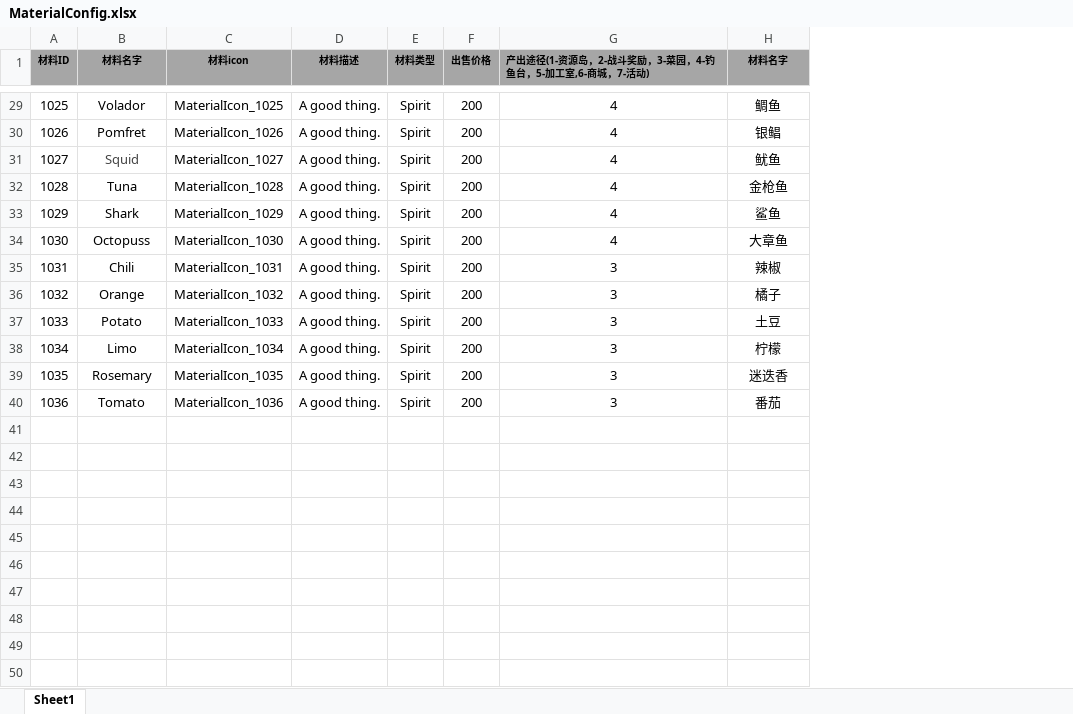
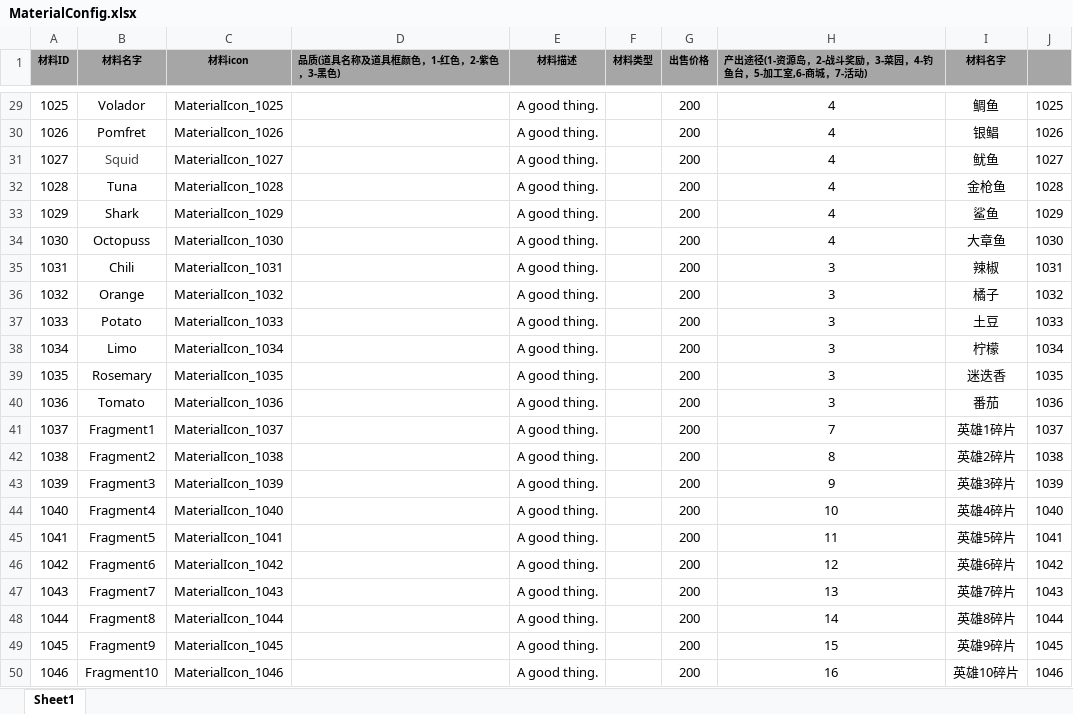
Before and after one commit to tkonexhh/LegendOfPirate, an Excel workbook: Tables/Sources/gameplay/MaterialConfig.xlsx, sheet Sheet1, drawn as a sheet; only a part is shown, gaps mark what is left out; values as stored, in another font and other column widths than the file's, no borders; addresses are those after the commit; the diff covers the shown part only; the diff names each change by its address in the sheet, - before the commit and + after, or states it on an @@ line.

```diff
--- a/Tables/Sources/gameplay/MaterialConfig.xlsx (sheet Sheet1)
+++ b/Tables/Sources/gameplay/MaterialConfig.xlsx (sheet Sheet1)
+column D (品质(道具名称及道具框颜色，1-红色，2-紫色，3-黑色)), empty
+column J, rows 29-40: 1025 | 1026 | 1027 | 1028 | 1029 | 1030 | 1031 | 1032 | 1033 | 1034 | 1035 | 1036
-F29:F40 (材料类型): Spirit
+F29:F40 (材料类型): (empty)
+row 41: 1037 | Fragment1 | MaterialIcon_1037 |  | A good thing. |  | 200 | 7 | 英雄1碎片 | 1037
+row 42: 1038 | Fragment2 | MaterialIcon_1038 |  | A good thing. |  | 200 | 8 | 英雄2碎片 | 1038
+row 43: 1039 | Fragment3 | MaterialIcon_1039 |  | A good thing. |  | 200 | 9 | 英雄3碎片 | 1039
+row 44: 1040 | Fragment4 | MaterialIcon_1040 |  | A good thing. |  | 200 | 10 | 英雄4碎片 | 1040
+row 45: 1041 | Fragment5 | MaterialIcon_1041 |  | A good thing. |  | 200 | 11 | 英雄5碎片 | 1041
+row 46: 1042 | Fragment6 | MaterialIcon_1042 |  | A good thing. |  | 200 | 12 | 英雄6碎片 | 1042
+row 47: 1043 | Fragment7 | MaterialIcon_1043 |  | A good thing. |  | 200 | 13 | 英雄7碎片 | 1043
+row 48: 1044 | Fragment8 | MaterialIcon_1044 |  | A good thing. |  | 200 | 14 | 英雄8碎片 | 1044
+row 49: 1045 | Fragment9 | MaterialIcon_1045 |  | A good thing. |  | 200 | 15 | 英雄9碎片 | 1045
+row 50: 1046 | Fragment10 | MaterialIcon_1046 |  | A good thing. |  | 200 | 16 | 英雄10碎片 | 1046
```
Also changed, not shown: 24 edited cells elsewhere in this sheet, Tables/Sources/gameplay/EquipmentConfig.xlsx, Tables/Sources/gameplay/Synthesis/EquipmentSynthesisConfig.xlsx, 2 other files.
